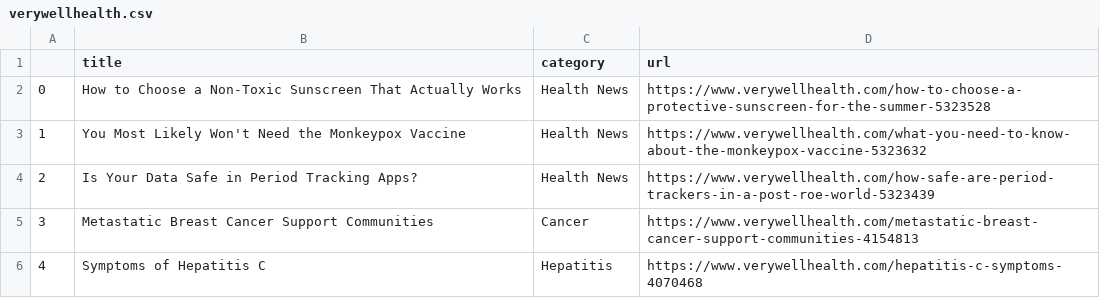
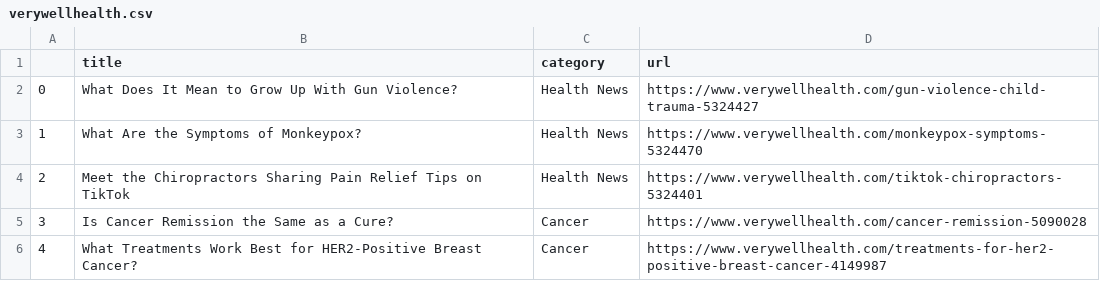
Before and after one commit to hannahkaplan/Very-Well-Health, a CSV file: verywellhealth.csv, drawn as a sheet.

```diff
--- a/verywellhealth.csv
+++ b/verywellhealth.csv
@@ -1,6 +1,6 @@
 ,title,category,url
-0,How to Choose a Non-Toxic Sunscreen That Actually Works,Health News,https://www.verywellhealth.com/how-to-choose-a-protective-sunscreen-for-the-summer-5323528
-1,You Most Likely Won't Need the Monkeypox Vaccine,Health News,https://www.verywellhealth.com/what-you-need-to-know-about-the-monkeypox-vaccine-5323632
-2,Is Your Data Safe in Period Tracking Apps?,Health News,https://www.verywellhealth.com/how-safe-are-period-trackers-in-a-post-roe-world-5323439
-3,Metastatic Breast Cancer Support Communities,Cancer,https://www.verywellhealth.com/metastatic-breast-cancer-support-communities-4154813
-4,Symptoms of Hepatitis C,Hepatitis,https://www.verywellhealth.com/hepatitis-c-symptoms-4070468
+0,What Does It Mean to Grow Up With Gun Violence?,Health News,https://www.verywellhealth.com/gun-violence-child-trauma-5324427
+1,What Are the Symptoms of Monkeypox?,Health News,https://www.verywellhealth.com/monkeypox-symptoms-5324470
+2,Meet the Chiropractors Sharing Pain Relief Tips on TikTok,Health News,https://www.verywellhealth.com/tiktok-chiropractors-5324401
+3,Is Cancer Remission the Same as a Cure?,Cancer,https://www.verywellhealth.com/cancer-remission-5090028
+4,What Treatments Work Best for HER2-Positive Breast Cancer?,Cancer,https://www.verywellhealth.com/treatments-for-her2-positive-breast-cancer-4149987
```
